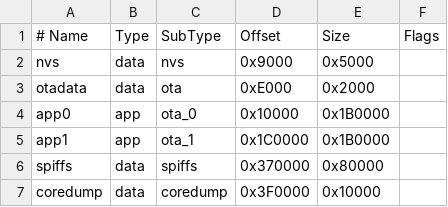
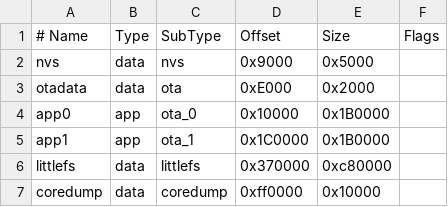
Before and after one commit to cmarrin/ESPlib, a CSV file: Vesper/espidf/partitions.csv, drawn as a sheet.

Commit message:
Got littlefs working on espidf
I also updated the partition to use all 16MB of flash on the ESP32C6

```diff
--- a/Vesper/espidf/partitions.csv
+++ b/Vesper/espidf/partitions.csv
@@ -5,3 +5,3 @@ app0,app,ota_0,0x10000,0x1B0000,
 app1,app,ota_1,0x1C0000,0x1B0000,
-spiffs,data,spiffs,0x370000,0x80000,
-coredump,data,coredump,0x3F0000,0x10000,
+littlefs,data,littlefs,0x370000,0xc80000,
+coredump,data,coredump,0xff0000,0x10000,
```
Also changed, not shown: 1 other file.
